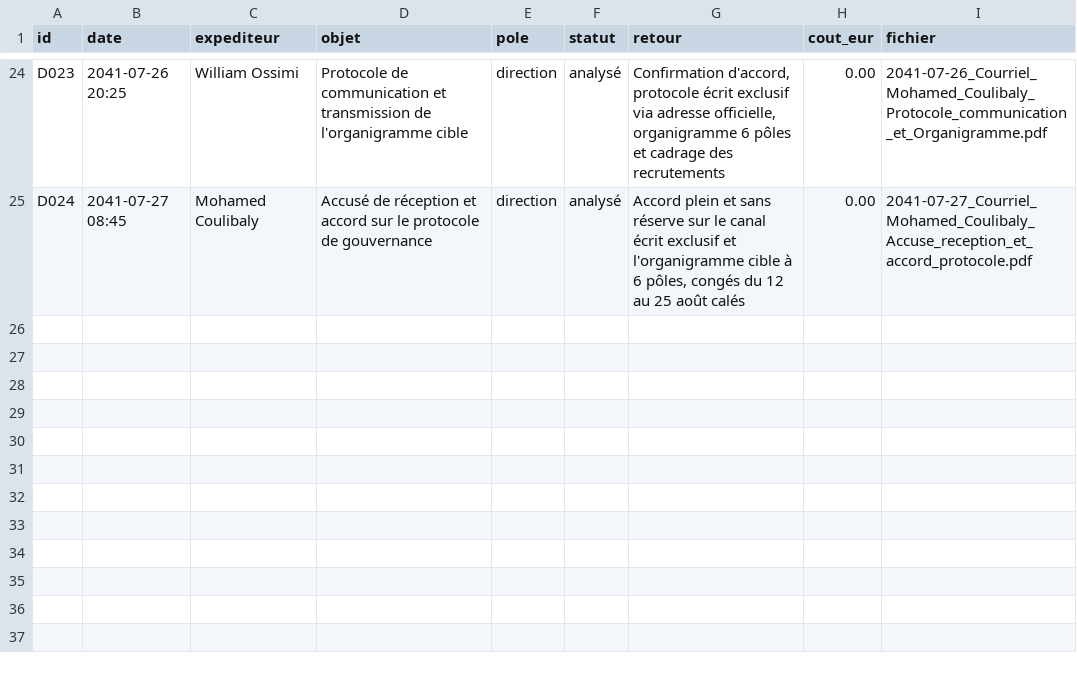
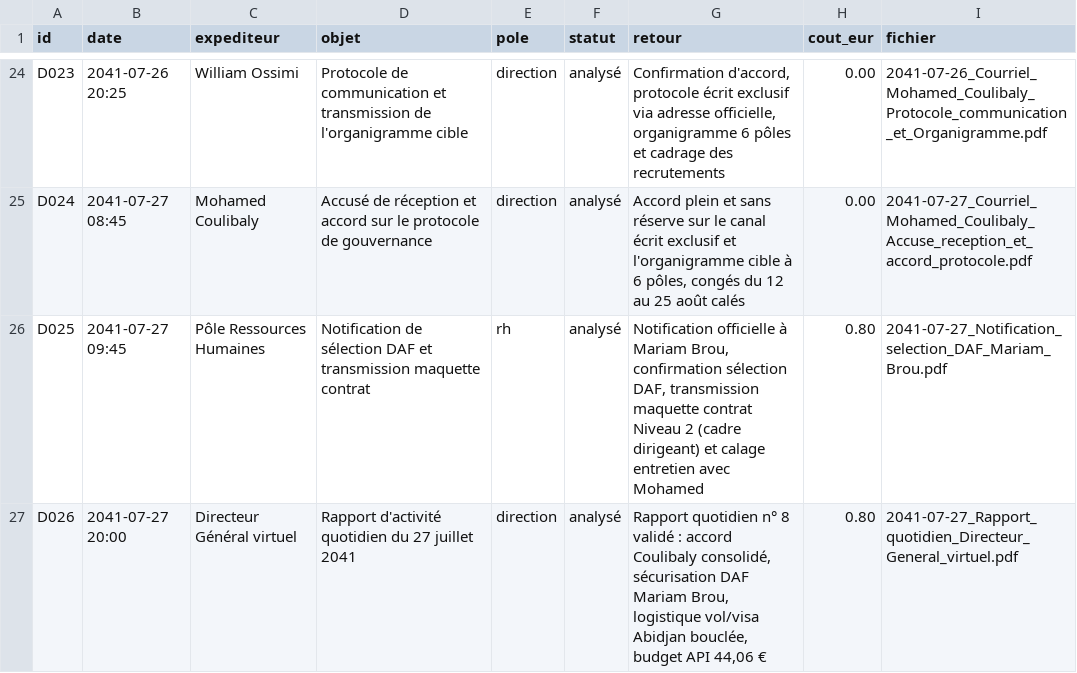
Before and after one commit to ossimiossimiwilliam10-cyber/simulation-william, a CSV file: etat/gestion-documents.csv, drawn as a sheet; only a part is shown, gaps mark what is left out; the diff names each change by its address in the sheet, - before the commit and + after, or states it on an @@ line.

Commit message:
Tour n° 62 (27/07/2041 20h00) : billets Air France et e-visa SNEDAI réglés, Mariam Brou notifiée (D025), Rapport quotidien n° 8 (D026)

```diff
--- a/etat/gestion-documents.csv
+++ b/etat/gestion-documents.csv
+row 26: D025 | 2041-07-27 09:45 | Pôle Ressources Humaines | Notification de sélection DAF et transmission maquette contrat | rh | analysé | Notification officielle à Mariam Brou, confirmation sélection DAF, transmission maquette contrat Niveau 2 (cadre dirigeant) et calage entretien avec Mohamed | 0.80 | 2041-07-27_Notification_selection_DAF_Mariam_Brou.pdf
+row 27: D026 | 2041-07-27 20:00 | Directeur Général virtuel | Rapport d'activité quotidien du 27 juillet 2041 | direction | analysé | Rapport quotidien n° 8 validé : accord Coulibaly consolidé, sécurisation DAF Mariam Brou, logistique vol/visa Abidjan bouclée, budget API 44,06 € | 0.80 | 2041-07-27_Rapport_quotidien_Directeur_General_virtuel.pdf
```
Also changed, not shown: donnees/ambiances.csv, etat/agenda.csv, 25 other files.
